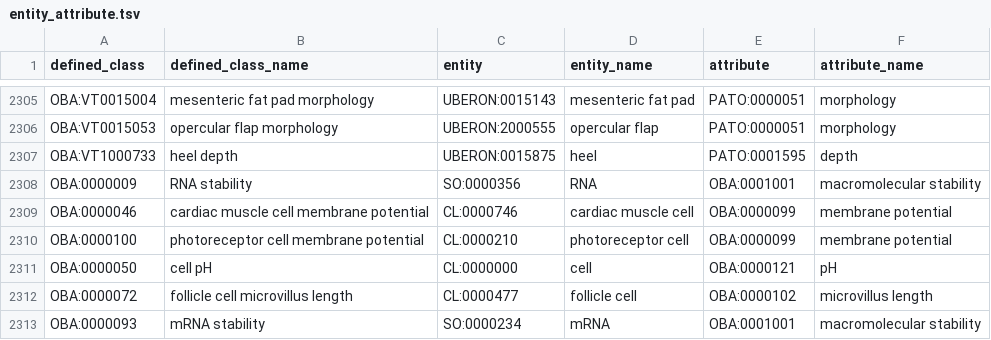
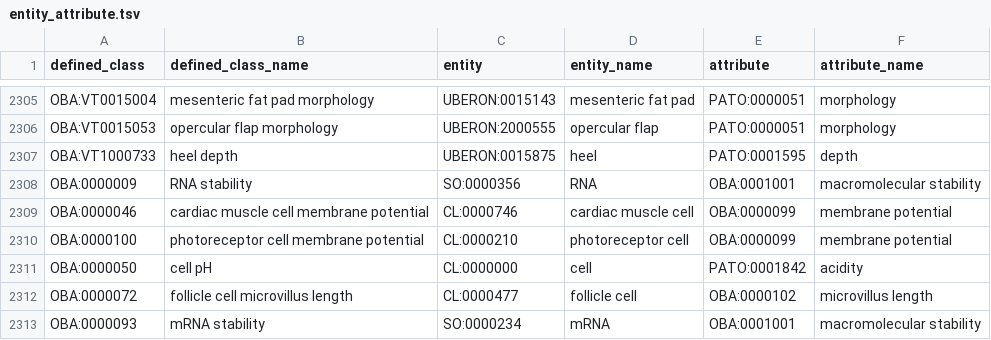
Before and after one commit to obophenotype/bio-attribute-ontology, a TSV file: src/patterns/data/default/entity_attribute.tsv, drawn as a sheet; only a part is shown, gaps mark what is left out.

```diff
--- a/src/patterns/data/default/entity_attribute.tsv
+++ b/src/patterns/data/default/entity_attribute.tsv
@@ -2310,3 +2310,3 @@ OBA:0000046	cardiac muscle cell membrane potential	CL:0000746	cardiac muscle cel
 OBA:0000100	photoreceptor cell membrane potential	CL:0000210	photoreceptor cell	OBA:0000099	membrane potential
-OBA:0000050	cell pH	CL:0000000	cell	OBA:0000121	pH
+OBA:0000050	cell pH	CL:0000000	cell	PATO:0001842	acidity
 OBA:0000072	follicle cell microvillus length	CL:0000477	follicle cell	OBA:0000102	microvillus length
```
Also changed, not shown: src/templates/replaced.tsv, 1 other file.
